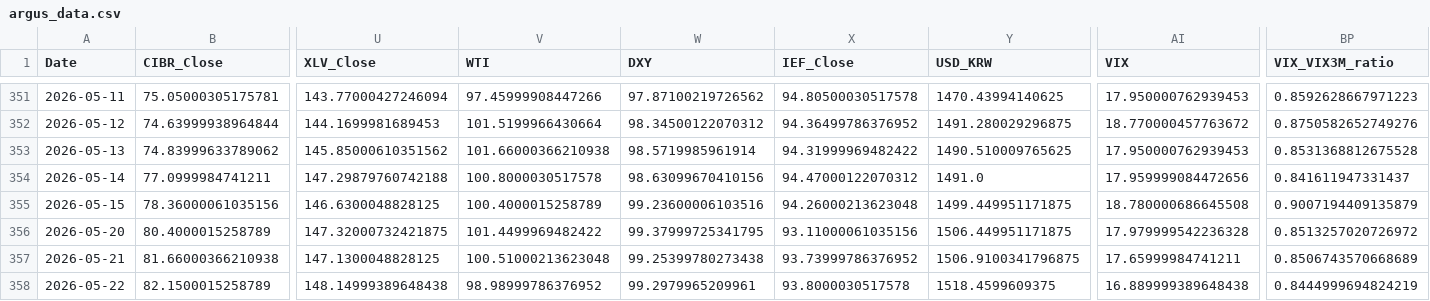
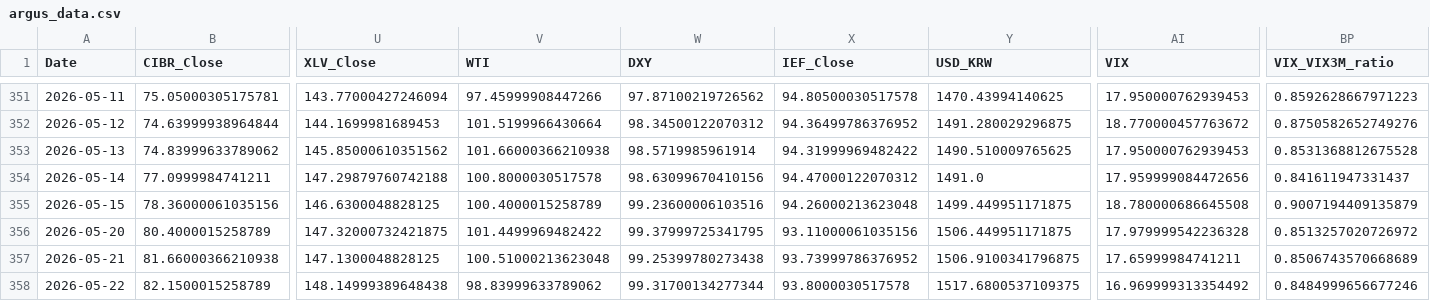
Before and after one commit to daifulee/argus-public-data, a CSV file: argus_data.csv, drawn as a sheet; only a part is shown, gaps mark what is left out; the diff names each change by its address in the sheet, - before the commit and + after, or states it on an @@ line.

```diff
--- a/argus_data.csv
+++ b/argus_data.csv
-V358 (WTI): 98.98999786376952
+V358 (WTI): 98.83999633789062
-W358 (DXY): 99.2979965209961
+W358 (DXY): 99.31700134277344
-Y358 (USD_KRW): 1518.4599609375
+Y358 (USD_KRW): 1517.6800537109375
-AI358 (VIX): 16.889999389648438
+AI358 (VIX): 16.969999313354492
-BP358 (VIX_VIX3M_ratio): 0.8444999694824219
+BP358 (VIX_VIX3M_ratio): 0.8484999656677246
```
Also changed, not shown: 2 other files.
